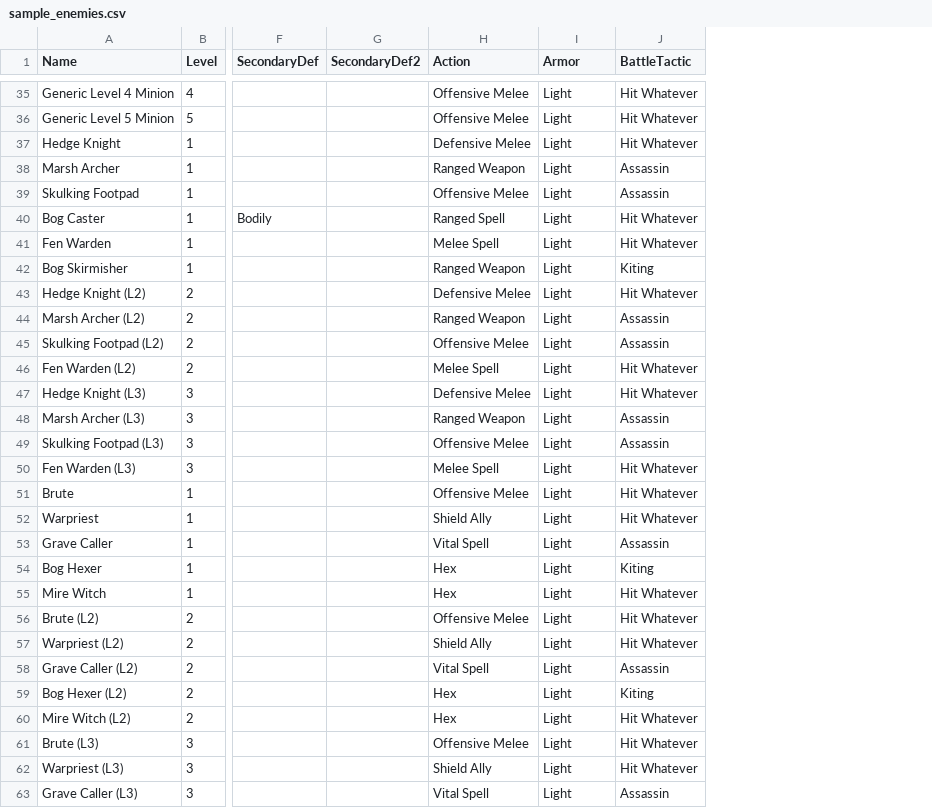
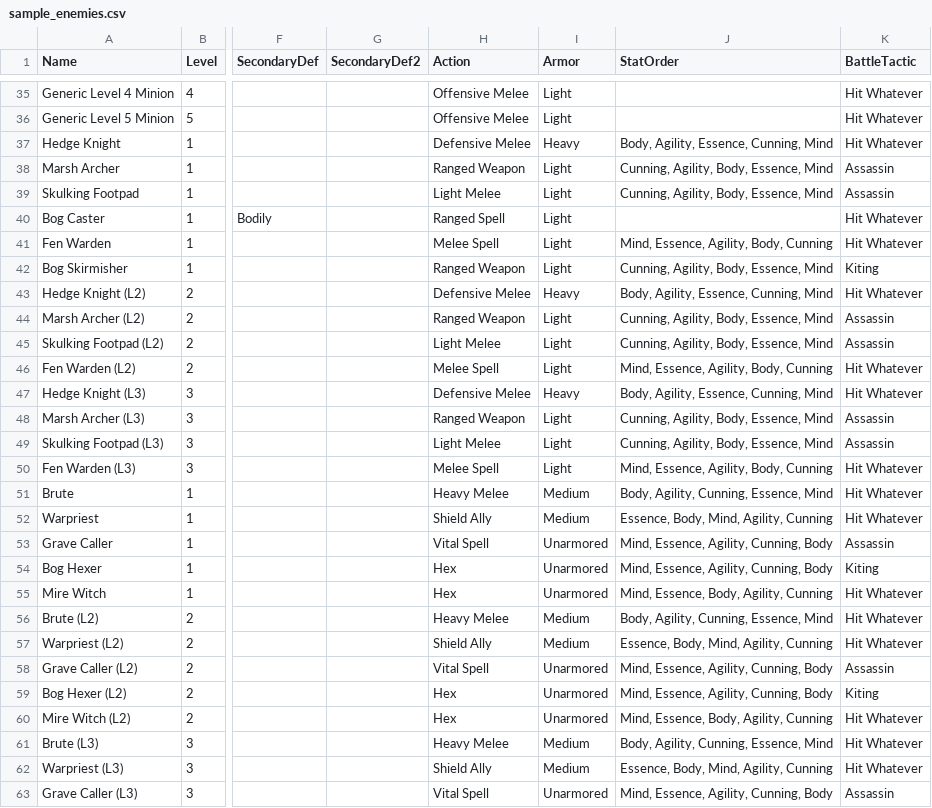
Before and after one commit to sessorach/flagonquest, a CSV file: design/enemy_sim/sample_enemies.csv, drawn as a sheet; only a part is shown, gaps mark what is left out; the diff covers the shown part only; the diff names each change by its address in the sheet, - before the commit and + after, or states it on an @@ line.

```diff
--- a/design/enemy_sim/sample_enemies.csv
+++ b/design/enemy_sim/sample_enemies.csv
+column J (StatOrder), rows 37-63: Body, Agility, Essence, Cunning, Mind | Cunning, Agility, Body, Essence, Mind | Cunning, Agility, Body, Essence, Mind |  | Mind, Essence, Agility, Body, Cunning | Cunning, Agility, Body, Essence, Mind | Body, Agility, Essence, Cunning, Mind | Cunning, Agility, Body, Essence, Mind | Cunning, Agility, Body, Essence, Mind | Mind, Essence, Agility, Body, Cunning | Body, Agility, Essence, Cunning, Mind | Cunning, Agility, Body, Essence, Mind | Cunning, Agility, Body, Essence, Mind | Mind, Essence, Agility, Body, Cunning | Body, Agility, Cunning, Essence, Mind | Essence, Body, Mind, Agility, Cunning | Mind, Essence, Agility, Cunning, Body | Mind, Essence, Agility, Cunning, Body | Mind, Essence, Body, Agility, Cunning | Body, Agility, Cunning, Essence, Mind | Essence, Body, Mind, Agility, Cunning | Mind, Essence, Agility, Cunning, Body | Mind, Essence, Agility, Cunning, Body | Mind, Essence, Body, Agility, Cunning | Body, Agility, Cunning, Essence, Mind | Essence, Body, Mind, Agility, Cunning | Mind, Essence, Agility, Cunning, Body
-I37 (Armor): Light
+I37 (Armor): Heavy
-H39 (Action): Offensive Melee
+H39 (Action): Light Melee
-I43 (Armor): Light
+I43 (Armor): Heavy
-H45 (Action): Offensive Melee
+H45 (Action): Light Melee
-I47 (Armor): Light
+I47 (Armor): Heavy
-H49 (Action): Offensive Melee
+H49 (Action): Light Melee
-H51 (Action): Offensive Melee
+H51 (Action): Heavy Melee
-I51:I52 (Armor): Light
+I51:I52 (Armor): Medium
-I53:I55 (Armor): Light
+I53:I55 (Armor): Unarmored
-H56 (Action): Offensive Melee
+H56 (Action): Heavy Melee
-I56:I57 (Armor): Light
+I56:I57 (Armor): Medium
-I58:I60 (Armor): Light
+I58:I60 (Armor): Unarmored
-H61 (Action): Offensive Melee
+H61 (Action): Heavy Melee
-I61:I62 (Armor): Light
+I61:I62 (Armor): Medium
-I63 (Armor): Light
+I63 (Armor): Unarmored
```
Also changed, not shown: 8 edited cells elsewhere in this file, 2 other files.
